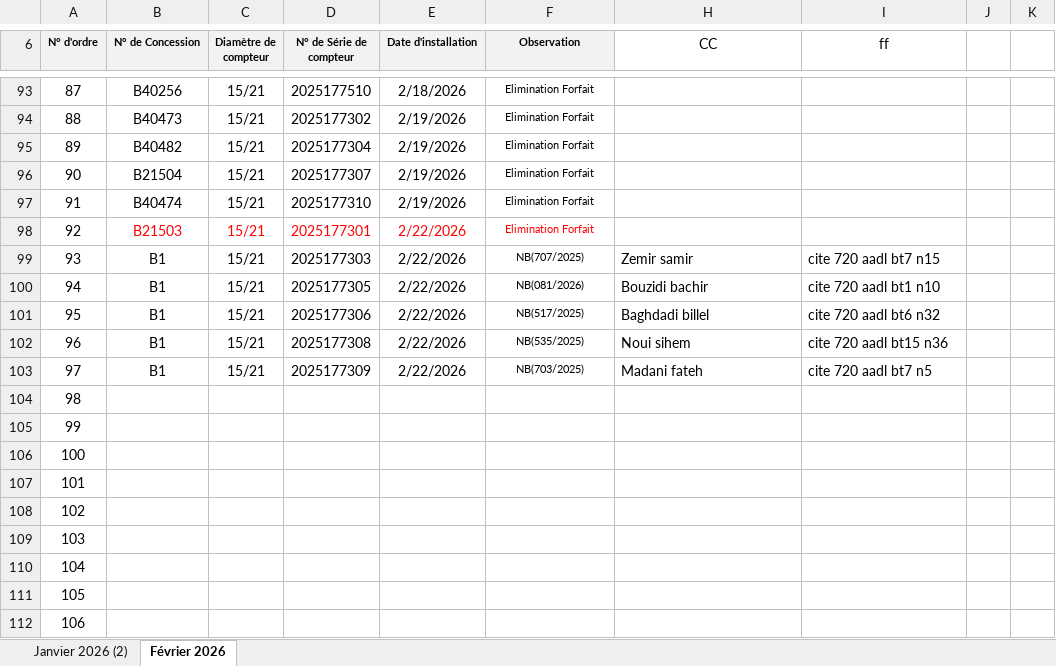
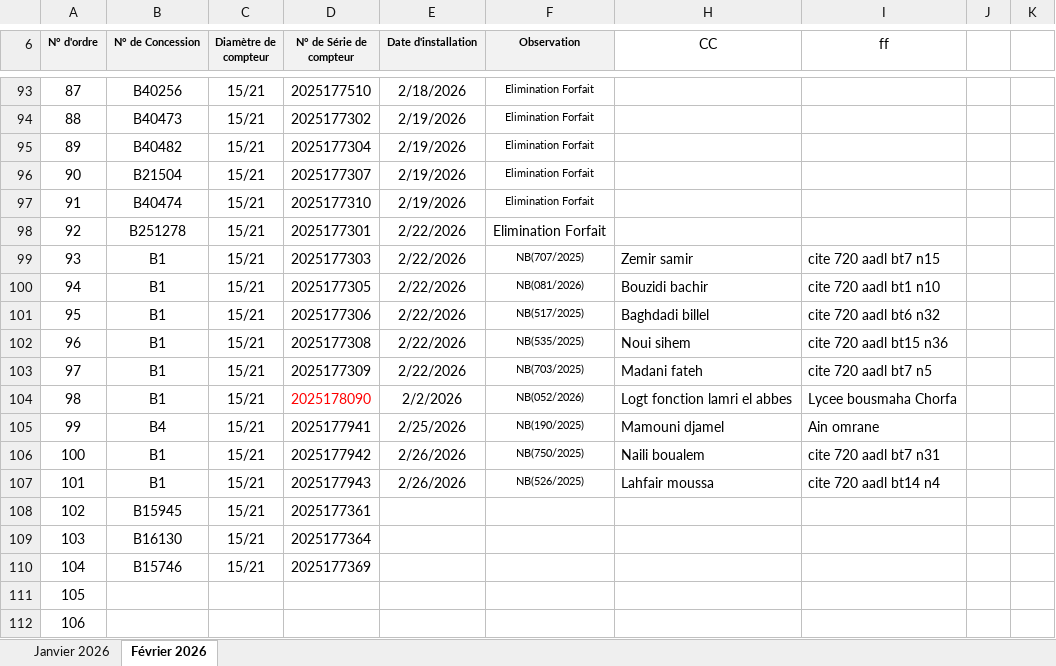
Before and after one commit to Lounnaci-gi/pose_compteur, an Excel workbook: Gestion Stock 2026/Gestion de Stock Berrouaghia/Suivie pose Compteur 2026.xlsx, sheet Février 2026, drawn as a sheet; only a part is shown, gaps mark what is left out; values as stored, in another font and other column widths than the file's, no borders; charts and pictures not drawn; the diff covers the shown part only; the diff names each change by its address in the sheet, - before the commit and + after, or states it on an @@ line.

Commit message:
28022026

```diff
--- a/Gestion Stock 2026/Gestion de Stock Berrouaghia/Suivie pose Compteur 2026.xlsx (sheet Février 2026)
+++ b/Gestion Stock 2026/Gestion de Stock Berrouaghia/Suivie pose Compteur 2026.xlsx (sheet Février 2026)
-sheet tab: Janvier 2026 (2)
+sheet tab: Janvier 2026
-B98 (N° de Concession): B21503
+B98 (N° de Concession): B251278
-B98:F98 text colour: #FF0000
+B98:F98 text colour: black
@@ F98 text size: larger @@
-B104 (N° de Concession): (empty)
+B104 (N° de Concession): B1
-C104:C110 (Diamètre de compteur): (empty)
+C104:C110 (Diamètre de compteur): 15/21
-D104 (N° de Série de compteur): (empty)
+D104 (N° de Série de compteur): 2025178090
-E104 (Date d'installation): (empty)
+E104 (Date d'installation): 2/2/2026
-F104 (Observation): (empty)
+F104 (Observation): NB(052/2026)
-H104 (CC): (empty)
+H104 (CC): Logt fonction lamri el abbes
-I104 (ff): (empty)
+I104 (ff): Lycee bousmaha Chorfa
-B105 (N° de Concession): (empty)
+B105 (N° de Concession): B4
-D105 (N° de Série de compteur): (empty)
+D105 (N° de Série de compteur): 2025177941
-E105 (Date d'installation): (empty)
+E105 (Date d'installation): 2/25/2026
-F105 (Observation): (empty)
+F105 (Observation): NB(190/2025)
-H105 (CC): (empty)
+H105 (CC): Mamouni djamel
-I105 (ff): (empty)
+I105 (ff): Ain omrane
-B106:B107 (N° de Concession): (empty)
+B106:B107 (N° de Concession): B1
-D106 (N° de Série de compteur): (empty)
+D106 (N° de Série de compteur): 2025177942
-E106:E107 (Date d'installation): (empty)
+E106:E107 (Date d'installation): 2/26/2026
-F106 (Observation): (empty)
+F106 (Observation): NB(750/2025)
-H106 (CC): (empty)
+H106 (CC): Naili boualem
-I106 (ff): (empty)
+I106 (ff): cite 720 aadl bt7 n31
-D107 (N° de Série de compteur): (empty)
+D107 (N° de Série de compteur): 2025177943
-F107 (Observation): (empty)
+F107 (Observation): NB(526/2025)
-H107 (CC): (empty)
+H107 (CC): Lahfair moussa
-I107 (ff): (empty)
+I107 (ff): cite 720 aadl bt14 n4
-B108 (N° de Concession): (empty)
+B108 (N° de Concession): B15945
-D108 (N° de Série de compteur): (empty)
+D108 (N° de Série de compteur): 2025177361
-B109 (N° de Concession): (empty)
+B109 (N° de Concession): B16130
-D109 (N° de Série de compteur): (empty)
+D109 (N° de Série de compteur): 2025177364
-B110 (N° de Concession): (empty)
+B110 (N° de Concession): B15746
-D110 (N° de Série de compteur): (empty)
+D110 (N° de Série de compteur): 2025177369
```
Also changed, not shown: 2 edited cells elsewhere in this sheet, charts or pictures.
